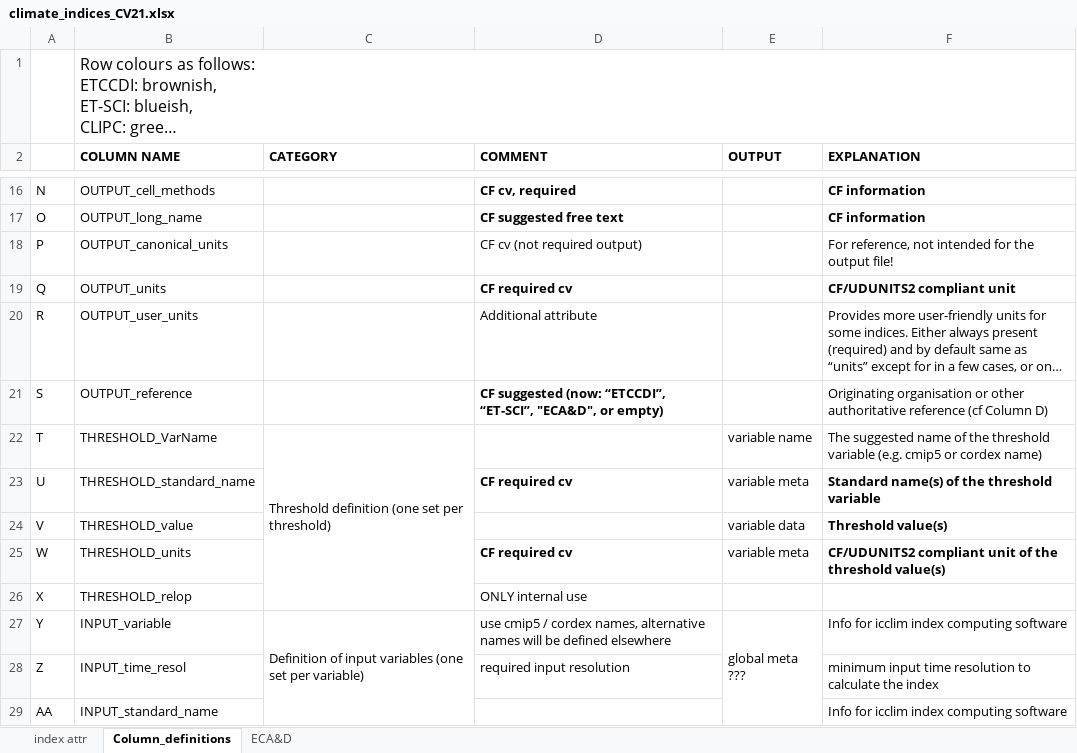
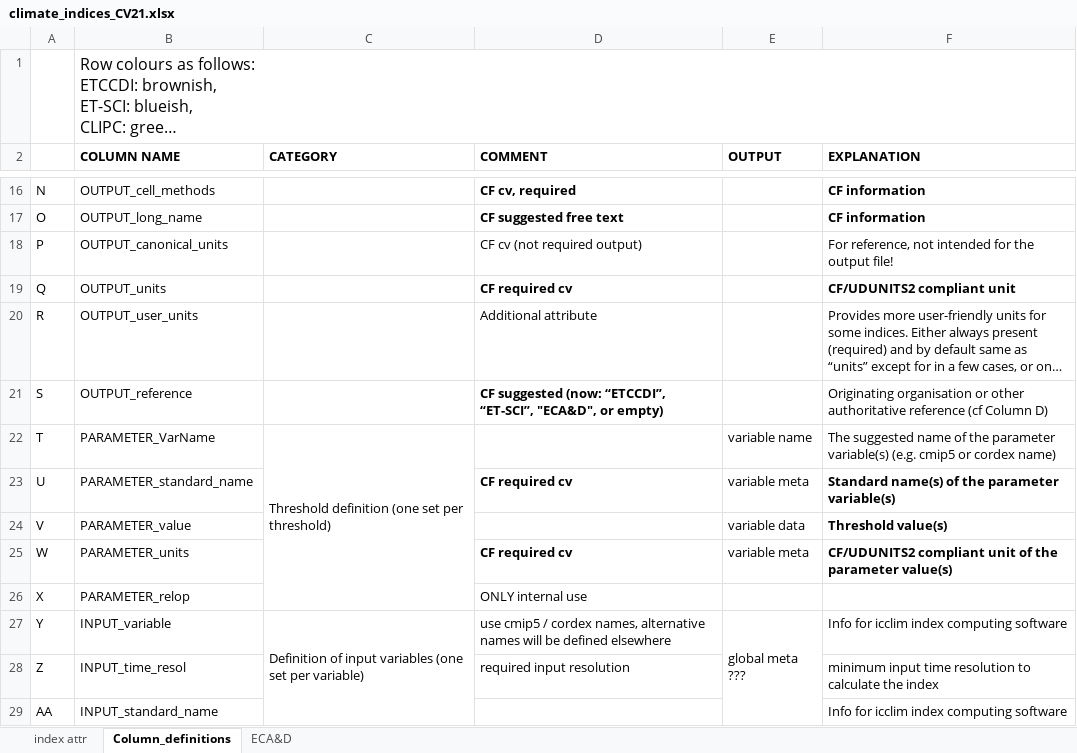
Before and after one commit to clix-meta/clix-meta, an Excel workbook: climate_indices_CV21.xlsx, sheet Column_definitions, drawn as a sheet; only a part is shown, gaps mark what is left out; long unchanged cells end in …; values as stored, in another font and other column widths than the file's, no borders; the diff names each change by its address in the sheet, - before the commit and + after, or states it on an @@ line.

Commit message:
changing "THRESHOLD" to "PARAMETER, completing "ready" indices

```diff
--- a/climate_indices_CV21.xlsx (sheet Column_definitions)
+++ b/climate_indices_CV21.xlsx (sheet Column_definitions)
-B22 (COLUMN NAME): THRESHOLD_VarName
+B22 (COLUMN NAME): PARAMETER_VarName
-F22 (EXPLANATION): …of the threshold variable (e.g. cmip5…
+F22 (EXPLANATION): …of the parameter variable(s) (e.g. cmip5…
-B23 (COLUMN NAME): THRESHOLD_standard_name
+B23 (COLUMN NAME): PARAMETER_standard_name
-F23 (EXPLANATION): Standard name(s) of the threshold variable
+F23 (EXPLANATION): Standard name(s) of the parameter variable(s)
-B24 (COLUMN NAME): THRESHOLD_value
+B24 (COLUMN NAME): PARAMETER_value
-B25 (COLUMN NAME): THRESHOLD_units
+B25 (COLUMN NAME): PARAMETER_units
-F25 (EXPLANATION): …of the threshold value(s)
+F25 (EXPLANATION): …of the parameter value(s)
-B26 (COLUMN NAME): THRESHOLD_relop
+B26 (COLUMN NAME): PARAMETER_relop
```
Also changed, not shown: sheet index attr, 8 other files.
